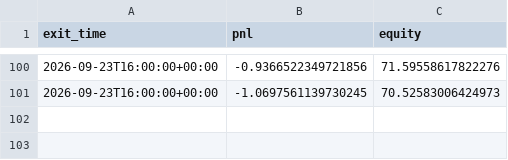
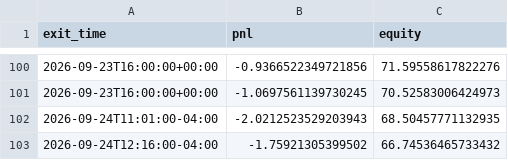
Before and after one commit to ksanta-bit/pattern-scout-eth, a CSV file: docs/stocks/equity_curve.csv, drawn as a sheet; only a part is shown, gaps mark what is left out; the diff names each change by its address in the sheet, - before the commit and + after, or states it on an @@ line.

```diff
--- a/docs/stocks/equity_curve.csv
+++ b/docs/stocks/equity_curve.csv
+row 102: 2026-09-24T11:01:00-04:00 | -2.0212523529203943 | 68.50457771132935
+row 103: 2026-09-24T12:16:00-04:00 | -1.75921305399502 | 66.74536465733432
```
Also changed, not shown: docs/stocks/trades.csv, 4 other files.
